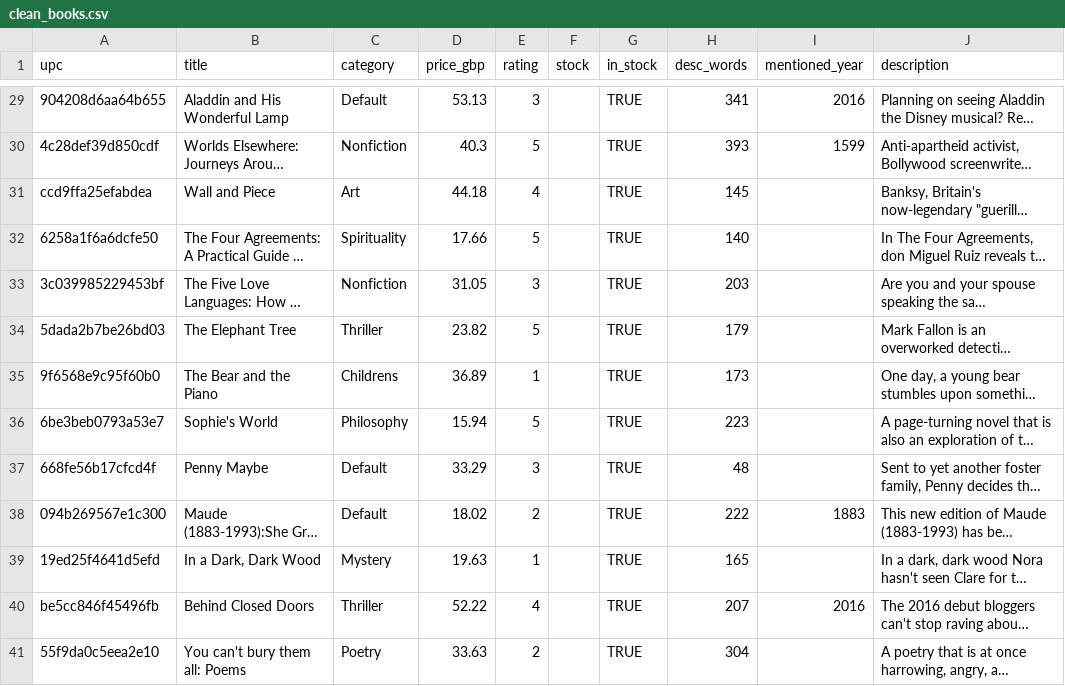
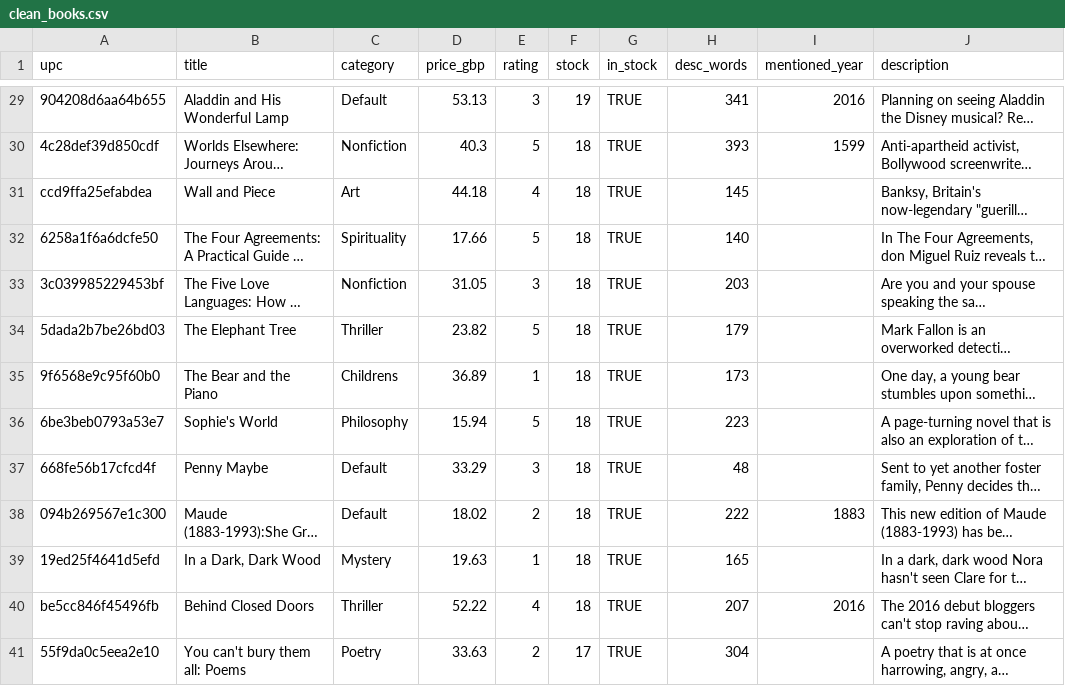
Before and after one commit to TisheyPillay21/itbda4-14-project-2, a CSV file: data/clean_books.csv, drawn as a sheet; only a part is shown, gaps mark what is left out; long unchanged cells end in …; the diff covers the shown part only; the diff names each change by its address in the sheet, - before the commit and + after, or states it on an @@ line.

```diff
--- a/data/clean_books.csv
+++ b/data/clean_books.csv
-F29 (stock): (empty)
+F29 (stock): 19
-F30:F40 (stock): (empty)
+F30:F40 (stock): 18
-F41 (stock): (empty)
+F41 (stock): 17
```
Also changed, not shown: 27 edited cells elsewhere in this file, data/raw_books.csv, 2 other files.
